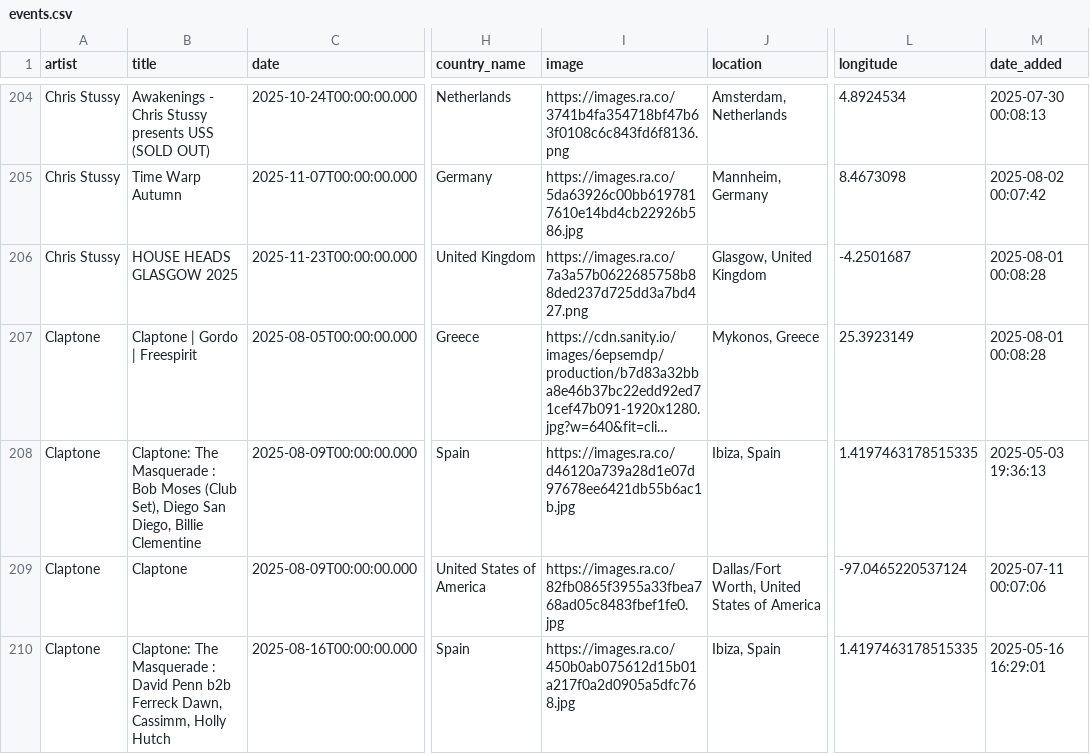
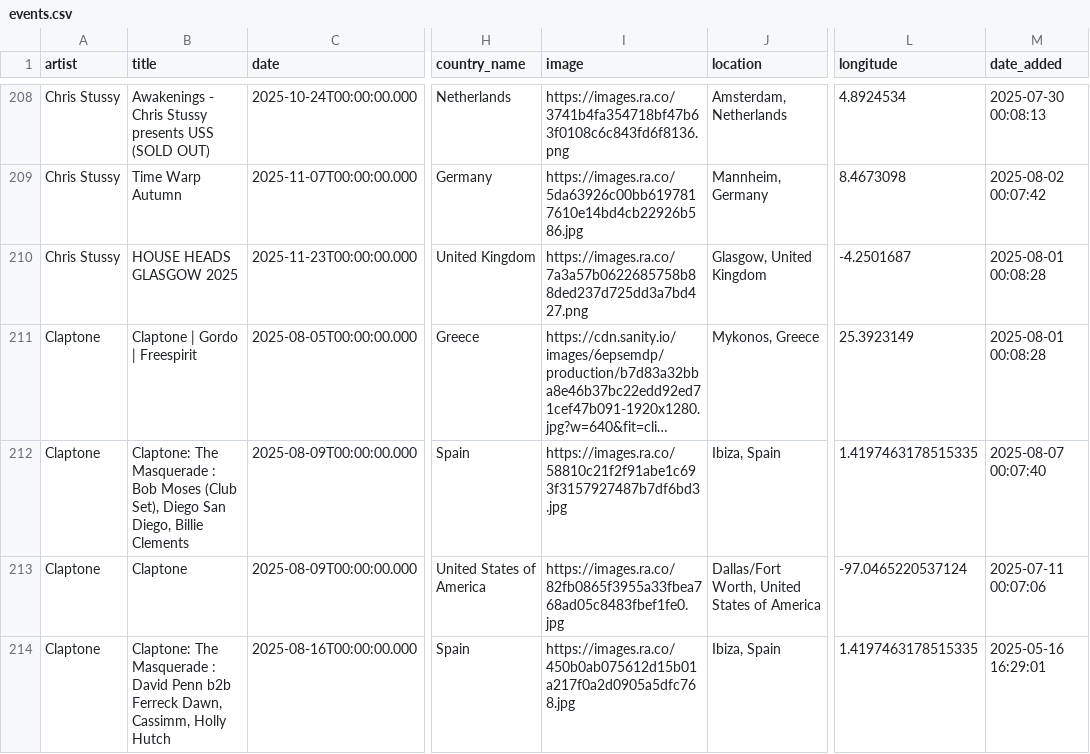
Before and after one commit to jankunnen-96/RA, a CSV file: events.csv, drawn as a sheet; only a part is shown, gaps mark what is left out; long unchanged cells end in …; addresses are those after the commit; the diff covers the shown part only; the diff names each change by its address in the sheet, - before the commit and + after, or states it on an @@ line.

```diff
--- a/events.csv
+++ b/events.csv
-B212 (title): …Diego, Billie Clementine
+B212 (title): …Diego, Billie Clements
-I212 (image): https://images.ra.co/d46120a739a28d1e07d97678ee6421db55b6ac1b.jpg
+I212 (image): https://images.ra.co/58810c21f2f91abe1c693f3157927487b7df6bd3.jpg
-M212 (date_added): 2025-05-03 19:36:13
+M212 (date_added): 2025-08-07 00:07:40
```
Also changed, not shown: 7 added rows, 2 removed rows, 1 moved row and 16 edited cells elsewhere in this file.
